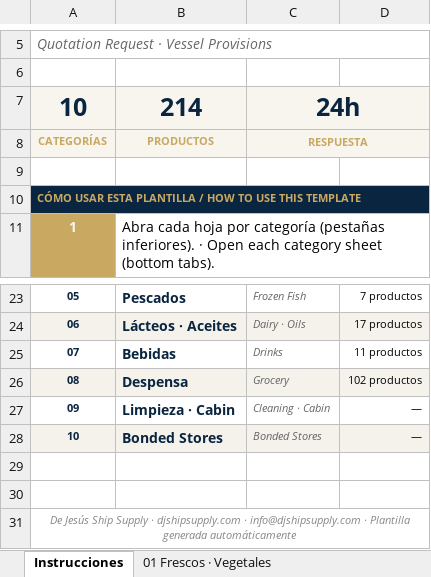
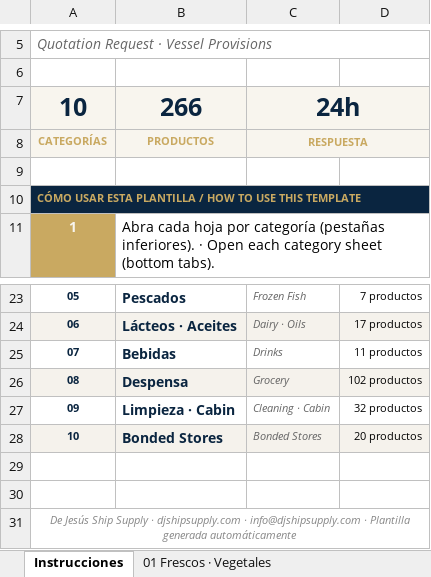
Before and after one commit to NikitoO809/djesusshipsupply, an Excel workbook: public/plantilla-provisiones.xlsx, sheet Instrucciones, drawn as a sheet; only a part is shown, gaps mark what is left out; values as stored, in another font and other column widths than the file's, no borders; the diff names each change by its address in the sheet, - before the commit and + after, or states it on an @@ line.

```diff
--- a/public/plantilla-provisiones.xlsx (sheet Instrucciones)
+++ b/public/plantilla-provisiones.xlsx (sheet Instrucciones)
-B7: 214
+B7: 266
-D27: —
+D27: 32 productos
-D28: —
+D28: 20 productos
```
Also changed, not shown: sheet 09 Limpieza · Cabin, sheet 10 Bonded Stores, 1 other file.
